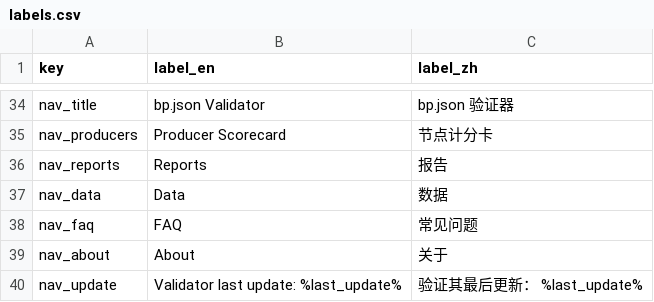
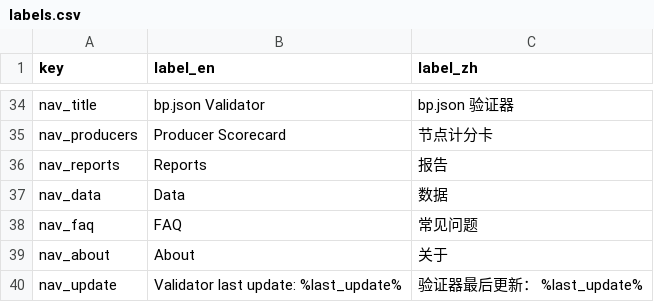
Before and after one commit to EOS-Nation/bpvalidate, a CSV file: config/labels.csv, drawn as a sheet; only a part is shown, gaps mark what is left out.

Commit message:
Update labels.csv
one character is wrong, corrected

```diff
--- a/config/labels.csv
+++ b/config/labels.csv
@@ -39,2 +39,2 @@ nav_faq,FAQ,常见问题
 nav_about,About,关于
-nav_update,Validator last update: %last_update%, 验证其最后更新： %last_update%
+nav_update,Validator last update: %last_update%, 验证器最后更新： %last_update%
```
